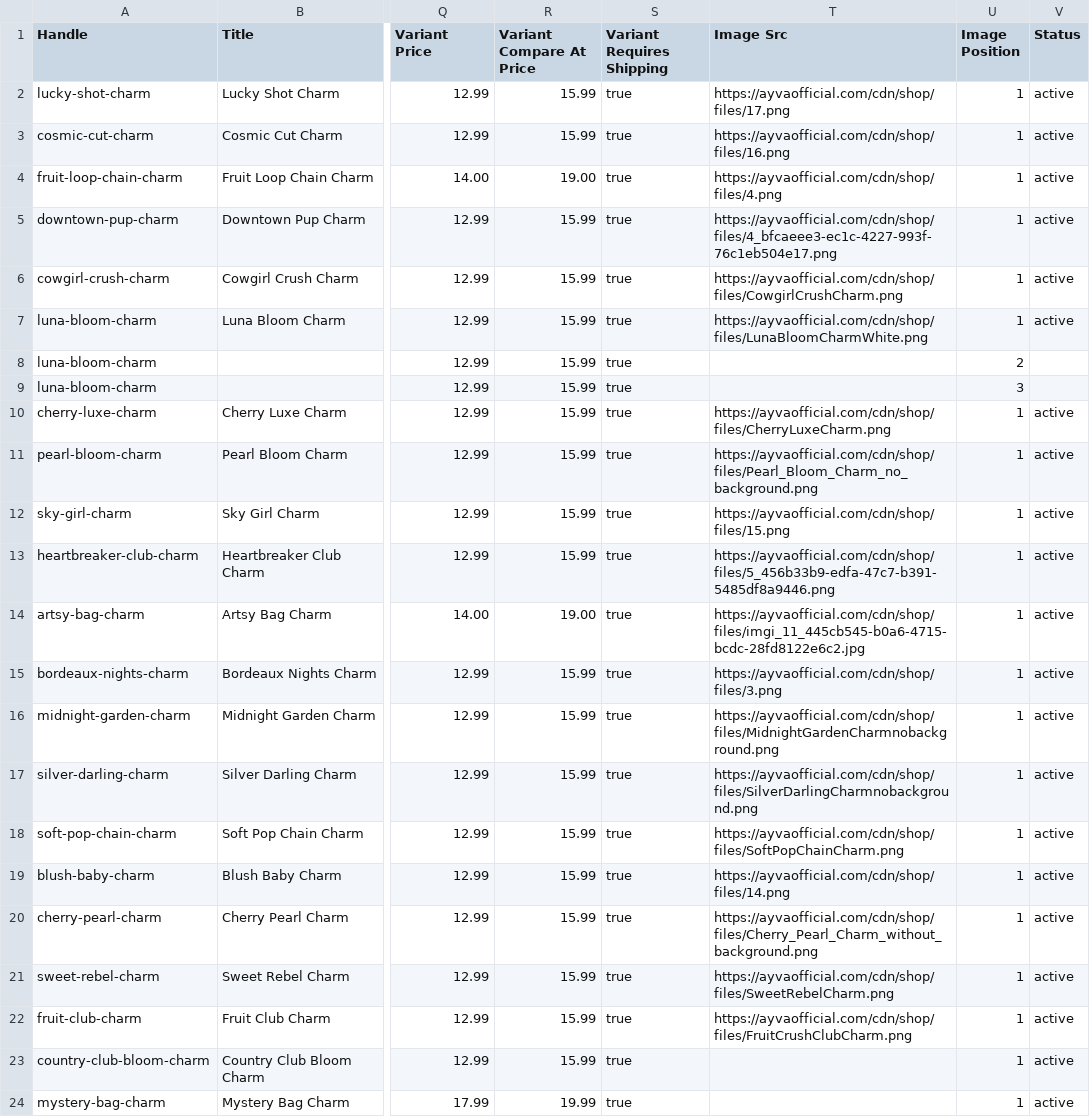
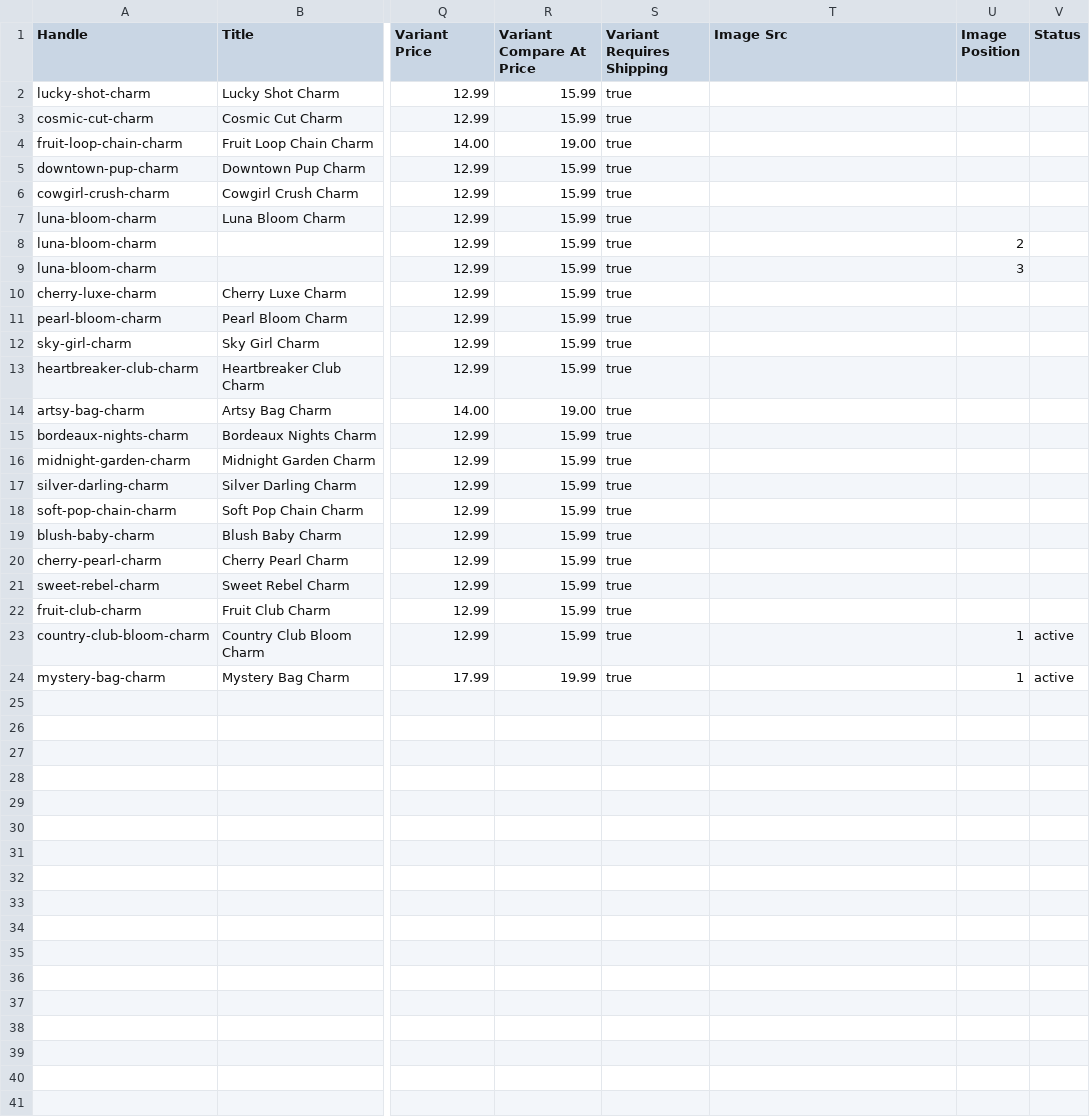
Before and after one commit to MuraduzzamanRifat/ayva, a CSV file: charms_import.csv, drawn as a sheet; only a part is shown, gaps mark what is left out; the diff names each change by its address in the sheet, - before the commit and + after, or states it on an @@ line.

```diff
--- a/charms_import.csv
+++ b/charms_import.csv
-T2 (Image Src): https://ayvaofficial.com/cdn/shop/files/17.png
+T2 (Image Src): (empty)
-U2:U7 (Image Position): 1
+U2:U7 (Image Position): (empty)
-V2:V7 (Status): active
+V2:V7 (Status): (empty)
-T3 (Image Src): https://ayvaofficial.com/cdn/shop/files/16.png
+T3 (Image Src): (empty)
-T4 (Image Src): https://ayvaofficial.com/cdn/shop/files/4.png
+T4 (Image Src): (empty)
-T5 (Image Src): https://ayvaofficial.com/cdn/shop/files/4_bfcaeee3-ec1c-4227-993f-76c1eb504e17.png
+T5 (Image Src): (empty)
-T6 (Image Src): https://ayvaofficial.com/cdn/shop/files/CowgirlCrushCharm.png
+T6 (Image Src): (empty)
-T7 (Image Src): https://ayvaofficial.com/cdn/shop/files/LunaBloomCharmWhite.png
+T7 (Image Src): (empty)
-T10 (Image Src): https://ayvaofficial.com/cdn/shop/files/CherryLuxeCharm.png
+T10 (Image Src): (empty)
-U10:U22 (Image Position): 1
+U10:U22 (Image Position): (empty)
-V10:V22 (Status): active
+V10:V22 (Status): (empty)
-T11 (Image Src): https://ayvaofficial.com/cdn/shop/files/Pearl_Bloom_Charm_no_background.png
+T11 (Image Src): (empty)
-T12 (Image Src): https://ayvaofficial.com/cdn/shop/files/15.png
+T12 (Image Src): (empty)
-T13 (Image Src): https://ayvaofficial.com/cdn/shop/files/5_456b33b9-edfa-47c7-b391-5485df8a9446.png
+T13 (Image Src): (empty)
-T14 (Image Src): https://ayvaofficial.com/cdn/shop/files/imgi_11_445cb545-b0a6-4715-bcdc-28fd8122e6c2.jpg
+T14 (Image Src): (empty)
-T15 (Image Src): https://ayvaofficial.com/cdn/shop/files/3.png
+T15 (Image Src): (empty)
-T16 (Image Src): https://ayvaofficial.com/cdn/shop/files/MidnightGardenCharmnobackground.png
+T16 (Image Src): (empty)
-T17 (Image Src): https://ayvaofficial.com/cdn/shop/files/SilverDarlingCharmnobackground.png
+T17 (Image Src): (empty)
-T18 (Image Src): https://ayvaofficial.com/cdn/shop/files/SoftPopChainCharm.png
+T18 (Image Src): (empty)
-T19 (Image Src): https://ayvaofficial.com/cdn/shop/files/14.png
+T19 (Image Src): (empty)
-T20 (Image Src): https://ayvaofficial.com/cdn/shop/files/Cherry_Pearl_Charm_without_background.png
+T20 (Image Src): (empty)
-T21 (Image Src): https://ayvaofficial.com/cdn/shop/files/SweetRebelCharm.png
+T21 (Image Src): (empty)
-T22 (Image Src): https://ayvaofficial.com/cdn/shop/files/FruitCrushClubCharm.png
+T22 (Image Src): (empty)
```
Also changed, not shown: products_import.csv, 37 other files.
